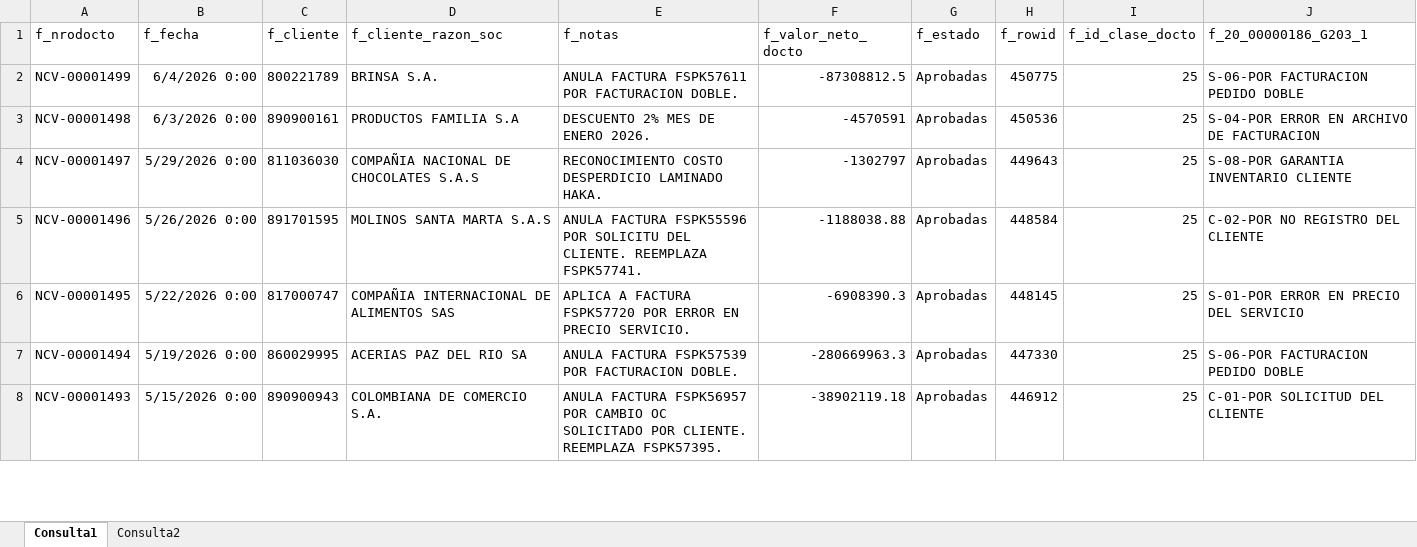
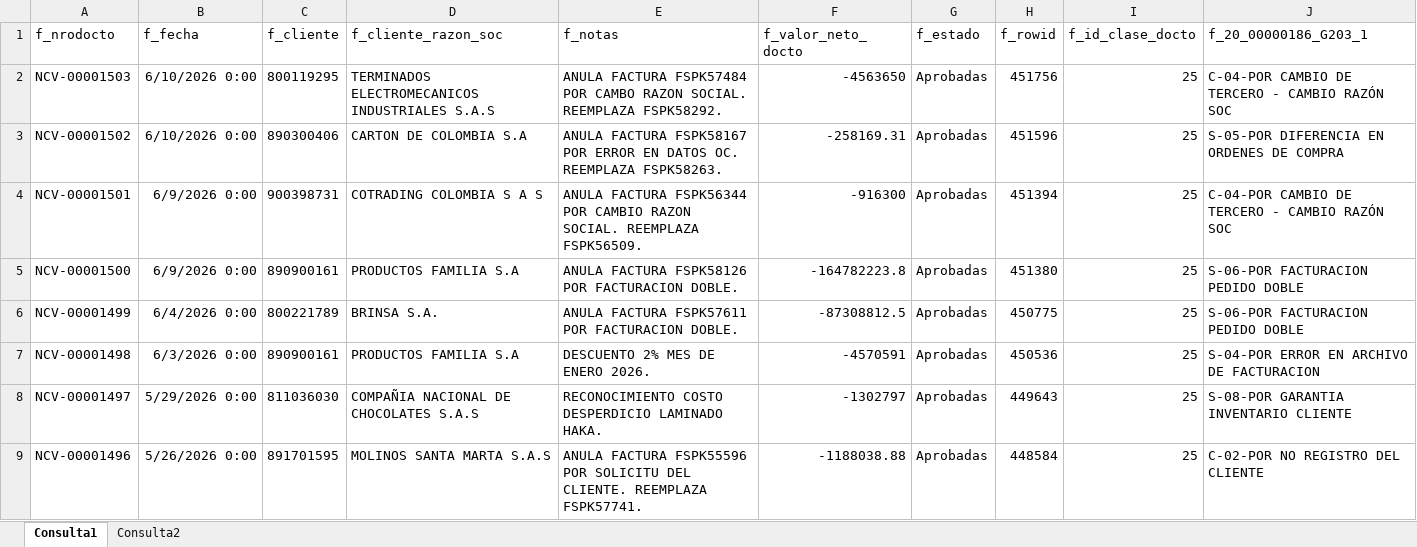
Before and after one commit to Jsepulveda1132/proyectos_automaticos, an Excel workbook: NOTAS CREDITO ACTUALIZABLE BD SIESA.xlsx, sheet Consulta1, drawn as a sheet; only a part is shown; the shorter side is filled out with more unchanged rows; values as stored, in another font and other column widths than the file's, no borders; table styles not drawn; the diff covers the shown part only; the diff names each change by its address in the sheet, - before the commit and + after, or states it on an @@ line.

```diff
--- a/NOTAS CREDITO ACTUALIZABLE BD SIESA.xlsx (sheet Consulta1)
+++ b/NOTAS CREDITO ACTUALIZABLE BD SIESA.xlsx (sheet Consulta1)
+row 2: NCV-00001503 | 6/10/2026 0:00 | 800119295 | TERMINADOS ELECTROMECANICOS INDUSTRIALES S.A.S | ANULA FACTURA FSPK57484 POR CAMBO RAZON SOCIAL. REEMPLAZA FSPK58292. | -4563650 | Aprobadas | 451756 | 25 | C-04-POR CAMBIO DE TERCERO - CAMBIO RAZÓN SOC
+row 3: NCV-00001502 | 6/10/2026 0:00 | 890300406 | CARTON DE COLOMBIA S.A | ANULA FACTURA FSPK58167 POR ERROR EN DATOS OC. REEMPLAZA FSPK58263. | -258169.31 | Aprobadas | 451596 | 25 | S-05-POR DIFERENCIA EN ORDENES DE COMPRA
+row 4: NCV-00001501 | 6/9/2026 0:00 | 900398731 | COTRADING COLOMBIA S A S | ANULA FACTURA FSPK56344 POR CAMBIO RAZON SOCIAL. REEMPLAZA FSPK56509. | -916300 | Aprobadas | 451394 | 25 | C-04-POR CAMBIO DE TERCERO - CAMBIO RAZÓN SOC
+row 5: NCV-00001500 | 6/9/2026 0:00 | 890900161 | PRODUCTOS FAMILIA S.A | ANULA FACTURA FSPK58126 POR FACTURACION DOBLE. | -164782223.8 | Aprobadas | 451380 | 25 | S-06-POR FACTURACION PEDIDO DOBLE
```
Also changed, not shown: 1026 moved rows elsewhere in this sheet, sheet Consulta2, 1 other file.
